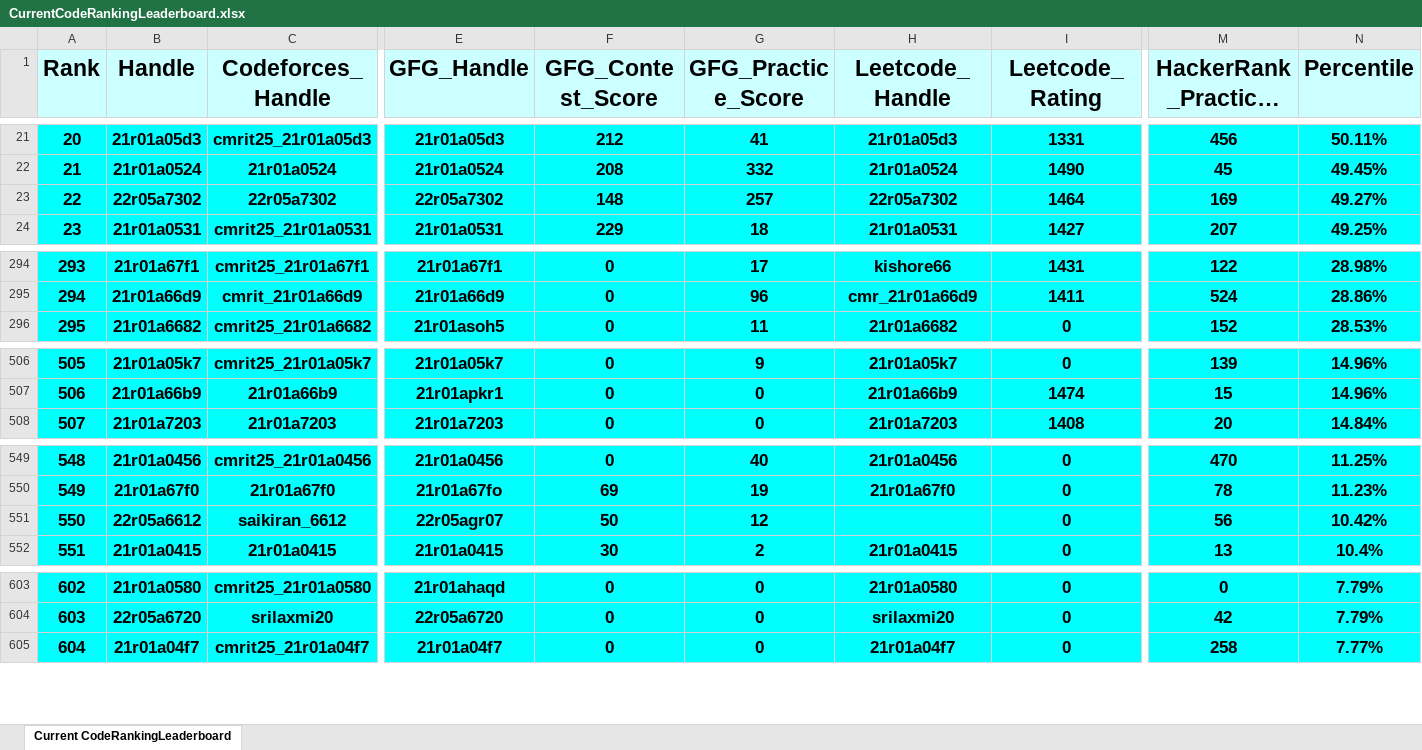
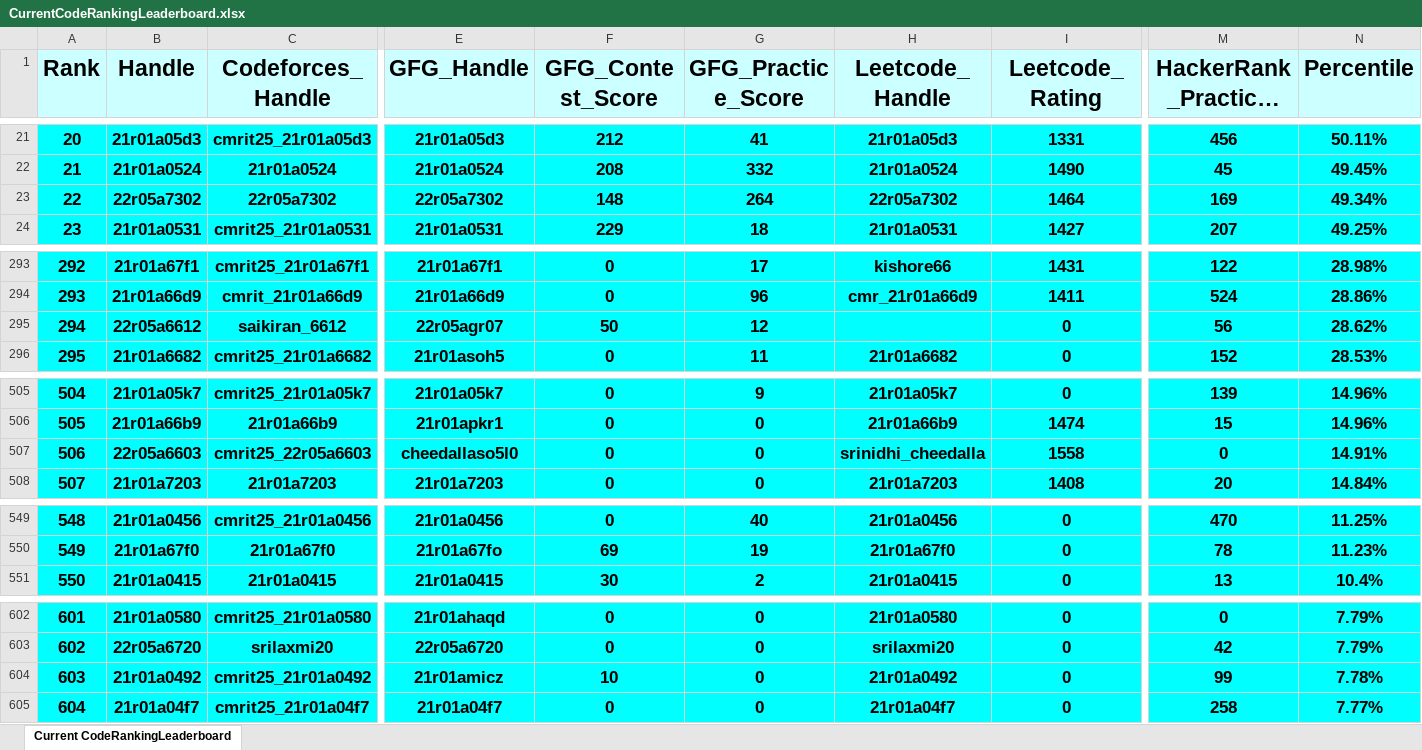
Before and after one commit to dog-broad/CodeRankingLeaderboardCLI, an Excel workbook: LeaderboardsStorage/CurrentCodeRankingLeaderboard.xlsx, sheet Current CodeRankingLeaderboard, drawn as a sheet; only a part is shown, gaps mark what is left out; long unchanged cells end in …; values as stored, in another font and other column widths than the file's, no borders; removed rows and columns are numbered as before the commit, all else as after; rows hold the shown columns only; the diff covers the shown part only; the diff names each change by its address in the sheet, - before the commit and + after, or states it on an @@ line.

```diff
--- a/LeaderboardsStorage/CurrentCodeRankingLeaderboard.xlsx (sheet Current CodeRankingLeaderboard)
+++ b/LeaderboardsStorage/CurrentCodeRankingLeaderboard.xlsx (sheet Current CodeRankingLeaderboard)
-G23 (GFG_Practice_Score): 257
+G23 (GFG_Practice_Score): 264
-N23 (Percentile): 49.27%
+N23 (Percentile): 49.34%
@@ column A (Rank) renumbered between rows 119 and 603 @@
+row 295: 294 | 22r05a6612 | saikiran_6612 | 22r05agr07 | 50 | 12 |  | 0 | 56 | 28.62%
+row 507: 506 | 22r05a6603 | cmrit25_22r05a6603 | cheedallaso5l0 | 0 | 0 | srinidhi_cheedalla | 1558 | 0 | 14.91%
-row 551: 550 | 22r05a6612 | saikiran_6612 | 22r05agr07 | 50 | 12 |  | 0 | 56 | 10.42%
+row 604: 603 | 21r01a0492 | cmrit25_21r01a0492 | 21r01amicz | 10 | 0 | 21r01a0492 | 0 | 99 | 7.78%
```
Also changed, not shown: 2 added rows and 4 removed rows elsewhere in this sheet, 1 other file.
